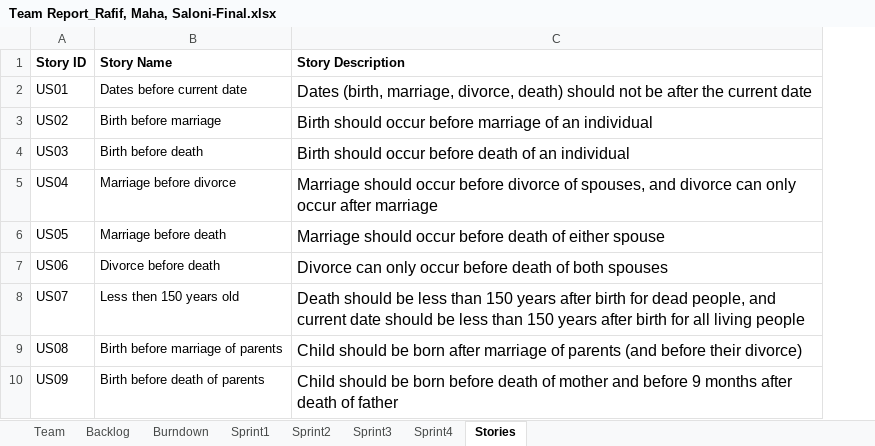
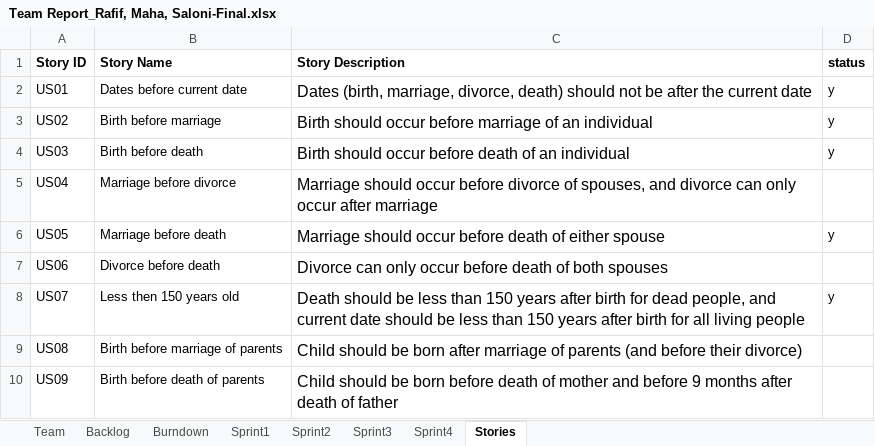
Before and after one commit to Malidrisi/SSW-555-GEDCOM, an Excel workbook: Team Report_Rafif, Maha, Saloni-Final.xlsx, sheet Stories, drawn as a sheet; only a part is shown; values as stored, in another font and other column widths than the file's, no borders; the diff names each change by its address in the sheet, - before the commit and + after, or states it on an @@ line.

```diff
--- a/Team Report_Rafif, Maha, Saloni-Final.xlsx (sheet Stories)
+++ b/Team Report_Rafif, Maha, Saloni-Final.xlsx (sheet Stories)
+column D (status), rows 2-8: y | y | y |  | y |  | y
```
Also changed, not shown: sheet Sprint3, charts or pictures.
